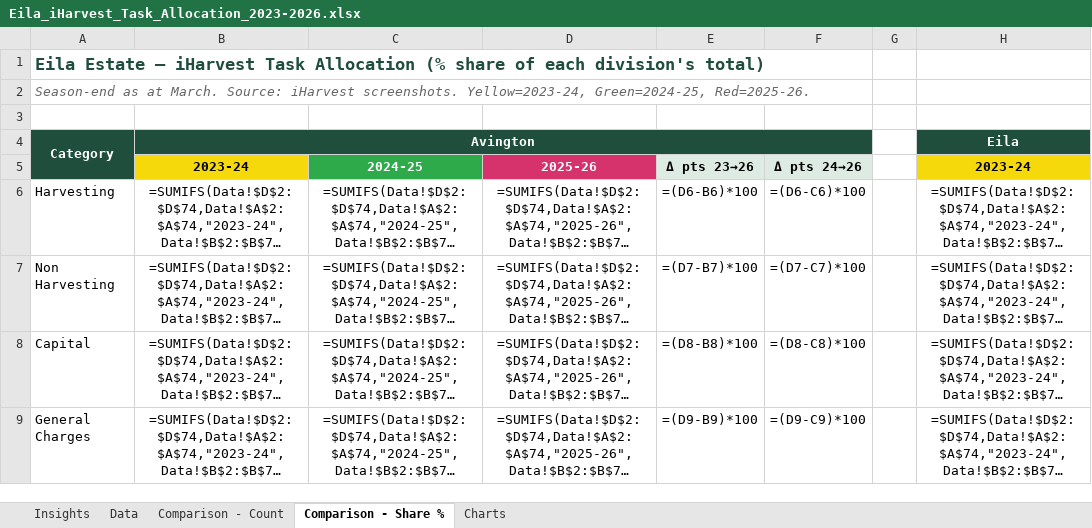
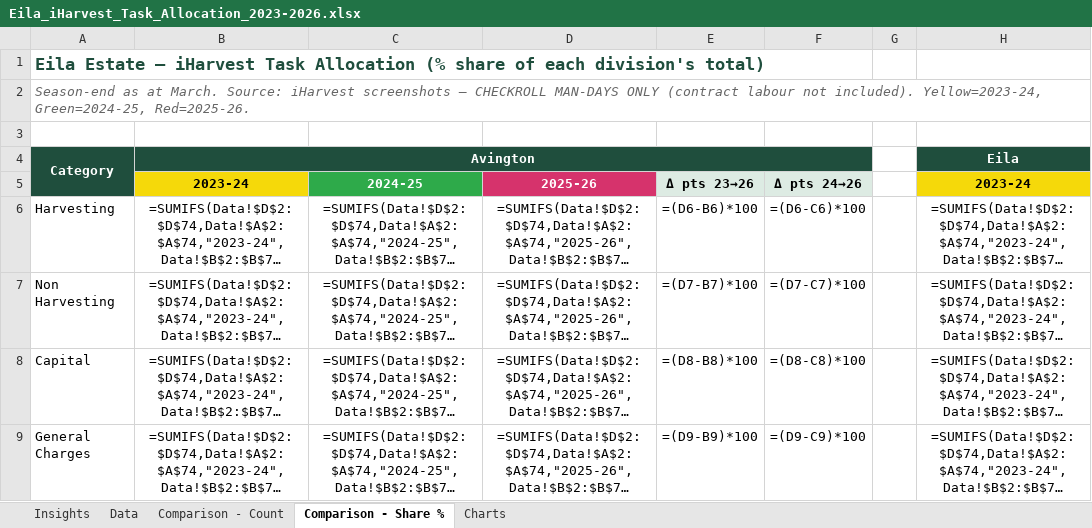
Before and after one commit to qnethb/Neja-Publications, an Excel workbook: Eila_iHarvest_Task_Allocation_2023-2026.xlsx, sheet Comparison - Share %, drawn as a sheet; only a part is shown; long unchanged cells end in …; values as stored, in another font and other column widths than the file's, no borders; formulas without a stored value are shown as written; conditional formats not drawn; the diff names each change by its address in the sheet, - before the commit and + after, or states it on an @@ line.

```diff
--- a/Eila_iHarvest_Task_Allocation_2023-2026.xlsx (sheet Comparison - Share %)
+++ b/Eila_iHarvest_Task_Allocation_2023-2026.xlsx (sheet Comparison - Share %)
-A2: …Source: iHarvest screenshots. Yellow=2023-24, Green=2024-25,…
+A2: …Source: iHarvest screenshots — CHECKROLL MAN-DAYS ONLY (contract labour not included). Yellow=2023-24, Green=2024-25,…
```
Also changed, not shown: sheet Insights, sheet Comparison - Count, sheet Charts, sheet Data, charts or pictures.
